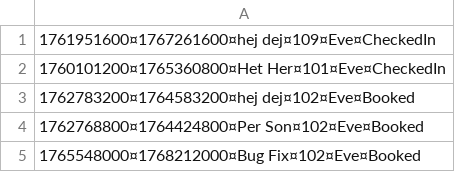
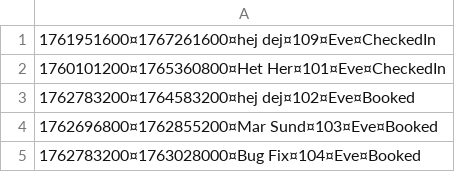
Before and after one commit to hkmp1303/Hotel_State_Manager, a CSV file: files/bookings.csv, drawn as a sheet.

Commit message:
Changed bookings dictionary key type from long to string, combined room number and start time as dictinary key, saved room status updates doesn't display reserved or occupied room for selection in create method
Fixes create method, reduces duplication and crashes

```diff
--- a/files/bookings.csv
+++ b/files/bookings.csv
@@ -3,3 +3,3 @@
 1762783200¤1764583200¤hej dej¤102¤Eve¤Booked
-1762768800¤1764424800¤Per Son¤102¤Eve¤Booked
-1765548000¤1768212000¤Bug Fix¤102¤Eve¤Booked
+1762696800¤1762855200¤Mar Sund¤103¤Eve¤Booked
+1762783200¤1763028000¤Bug Fix¤104¤Eve¤Booked
```
Also changed, not shown: files/rooms.csv, 2 other files.
